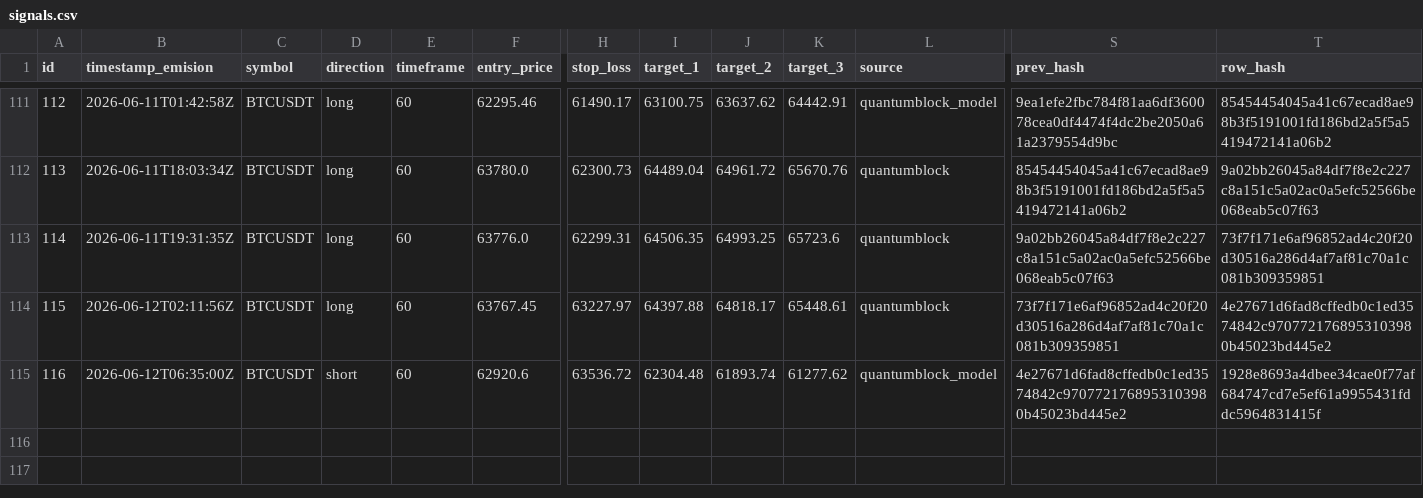
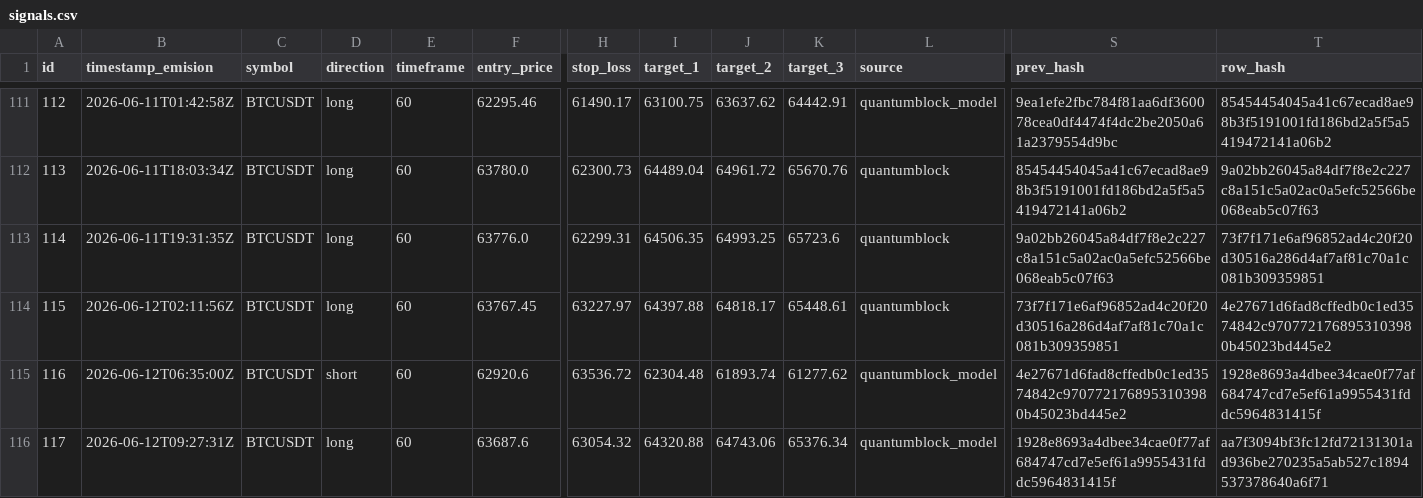
Before and after one commit to z3n3k4/quantumblock-track, a CSV file: signals.csv, drawn as a sheet; only a part is shown, gaps mark what is left out; rows hold the shown columns only; the diff names each change by its address in the sheet, - before the commit and + after, or states it on an @@ line.

```diff
--- a/signals.csv
+++ b/signals.csv
+row 116: 117 | 2026-06-12T09:27:31Z | BTCUSDT | long | 60 | 63687.6 | 63054.32 | 64320.88 | 64743.06 | 65376.34 | quantumblock_model | 1928e8693a4dbee34cae0f77af684747cd7e5ef61a9955431fddc5964831415f | aa7f3094bf3fc12fd72131301ad936be270235a5ab527c1894537378640a6f71
```
Also changed, not shown: 1 other file.
